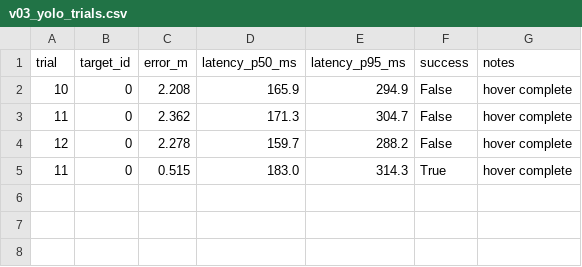
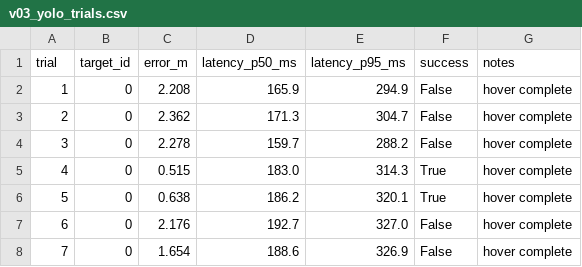
Before and after one commit to wuuu854-boop/uav-yolo-offboard-tracking, a CSV file: results/v03_yolo_trials.csv, drawn as a sheet.

Commit message:
docs: seven recorded YOLO attempts, two within tolerance
The three captured trials are in the evidence file, renumbered 1-7 together with
the earlier four, so the claim is checkable in one place. Two of seven land within
1.5 m; the failure replay explains the rest.

```diff
--- a/results/v03_yolo_trials.csv
+++ b/results/v03_yolo_trials.csv
@@ -1,5 +1,8 @@
 trial,target_id,error_m,latency_p50_ms,latency_p95_ms,success,notes
-10,0,2.208,165.9,294.9,False,hover complete
-11,0,2.362,171.3,304.7,False,hover complete
-12,0,2.278,159.7,288.2,False,hover complete
-11,0,0.515,183.0,314.3,True,hover complete
+1,0,2.208,165.9,294.9,False,hover complete
+2,0,2.362,171.3,304.7,False,hover complete
+3,0,2.278,159.7,288.2,False,hover complete
+4,0,0.515,183.0,314.3,True,hover complete
+5,0,0.638,186.2,320.1,True,hover complete
+6,0,2.176,192.7,327.0,False,hover complete
+7,0,1.654,188.6,326.9,False,hover complete
```
Also changed, not shown: 2 other files.
